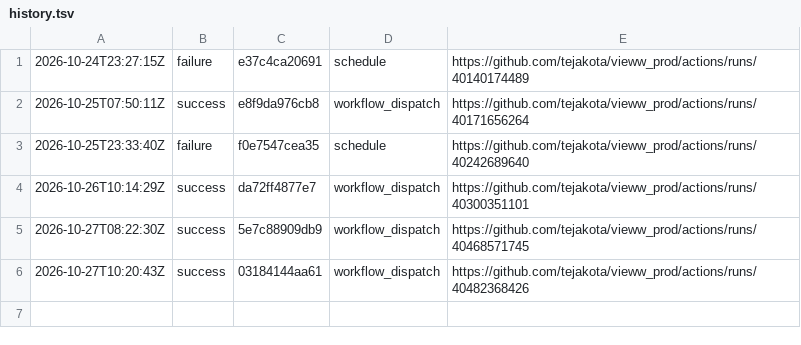
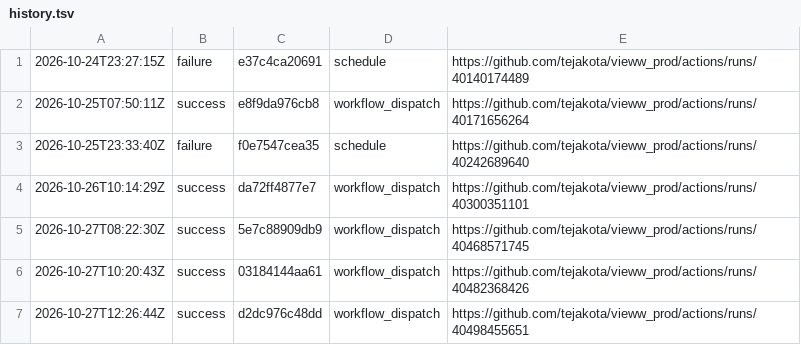
Before and after one commit to tejakota/vieww_prod, a TSV file: audio-ci/main/history.tsv, drawn as a sheet; the diff names each change by its address in the sheet, - before the commit and + after, or states it on an @@ line.

Commit message:
Audio CI (main @ d2dc976c48dd): success

```diff
--- a/audio-ci/main/history.tsv
+++ b/audio-ci/main/history.tsv
+row 7: 2026-10-27T12:26:44Z | success | d2dc976c48dd | workflow_dispatch | https://github.com/tejakota/vieww_prod/actions/runs/40498455651
```
Also changed, not shown: 3 other files.
